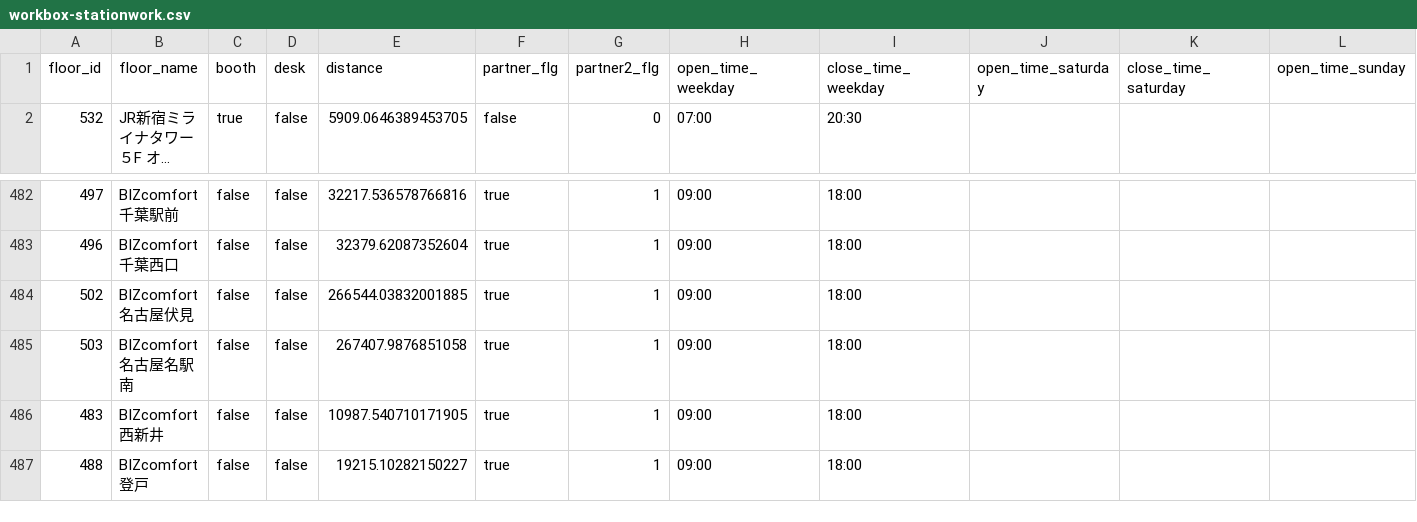
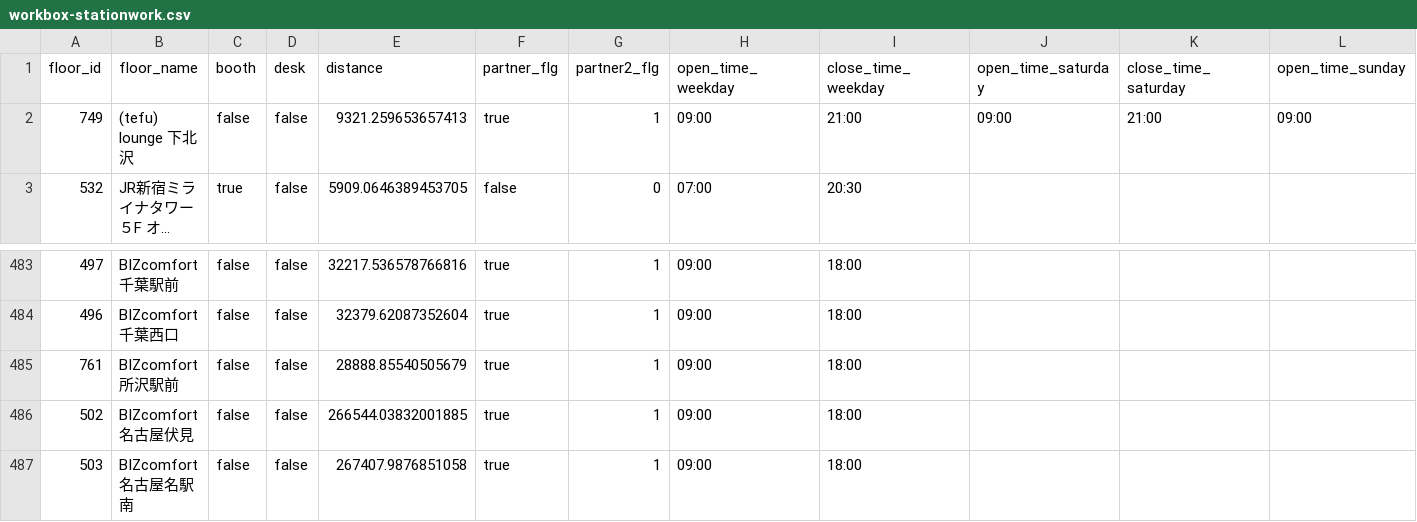
Before and after one commit to code4fukui/workbox, a CSV file: workbox-stationwork.csv, drawn as a sheet; only a part is shown, gaps mark what is left out; the shorter side is filled out with more unchanged rows; long unchanged cells end in …; rows hold the shown columns only; the diff names each change by its address in the sheet, - before the commit and + after, or states it on an @@ line.

Commit message:
update data

```diff
--- a/workbox-stationwork.csv
+++ b/workbox-stationwork.csv
+row 2: 749 | (tefu) lounge 下北沢 | false | false | 9321.259653657413 | true | 1 | 09:00 | 21:00 | 09:00 | 21:00 | 09:00
+row 485: 761 | BIZcomfort所沢駅前 | false | false | 28888.85540505679 | true | 1 | 09:00 | 18:00
```
Also changed, not shown: 1 other file.
